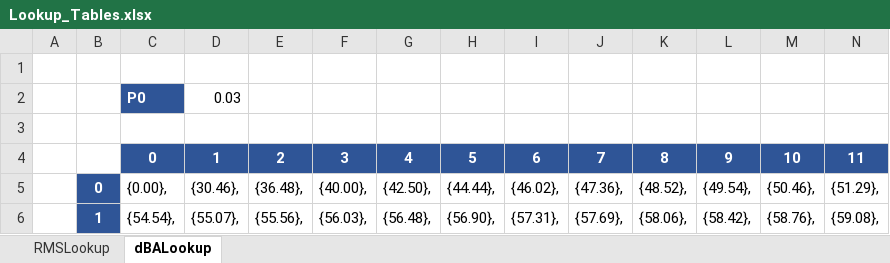
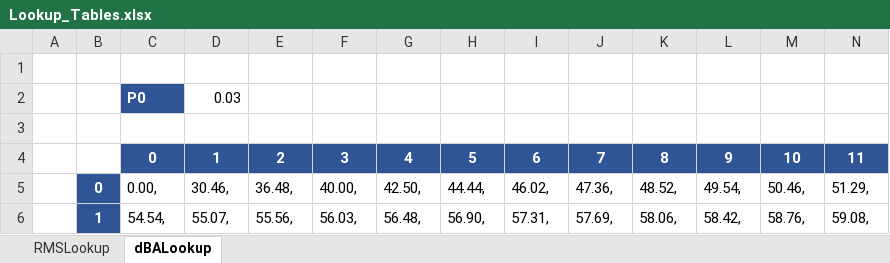
Before and after one commit to guywilson/avrsnd, an Excel workbook: Lookup_Tables.xlsx, sheet dBALookup, drawn as a sheet; only a part is shown; values as stored, in another font and other column widths than the file's, no borders; the diff covers the shown part only; the diff names each change by its address in the sheet, - before the commit and + after, or states it on an @@ line.

```diff
--- a/Lookup_Tables.xlsx (sheet dBALookup)
+++ b/Lookup_Tables.xlsx (sheet dBALookup)
-C5: {0.00},
+C5: 0.00,
-D5: {30.46},
+D5: 30.46,
-E5: {36.48},
+E5: 36.48,
-F5: {40.00},
+F5: 40.00,
-G5: {42.50},
+G5: 42.50,
-H5: {44.44},
+H5: 44.44,
-I5: {46.02},
+I5: 46.02,
-J5: {47.36},
+J5: 47.36,
-K5: {48.52},
+K5: 48.52,
-L5: {49.54},
+L5: 49.54,
-M5: {50.46},
+M5: 50.46,
-N5: {51.29},
+N5: 51.29,
-C6: {54.54},
+C6: 54.54,
-D6: {55.07},
+D6: 55.07,
-E6: {55.56},
+E6: 55.56,
-F6: {56.03},
+F6: 56.03,
-G6: {56.48},
+G6: 56.48,
-H6: {56.90},
+H6: 56.90,
-I6: {57.31},
+I6: 57.31,
-J6: {57.69},
+J6: 57.69,
-K6: {58.06},
+K6: 58.06,
-L6: {58.42},
+L6: 58.42,
-M6: {58.76},
+M6: 58.76,
-N6: {59.08},
+N6: 59.08,
```
Also changed, not shown: 488 edited cells elsewhere in this sheet, 8 other files.
